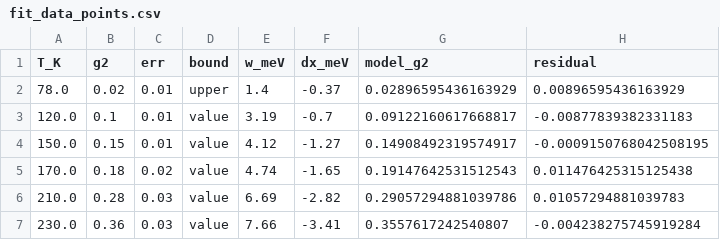
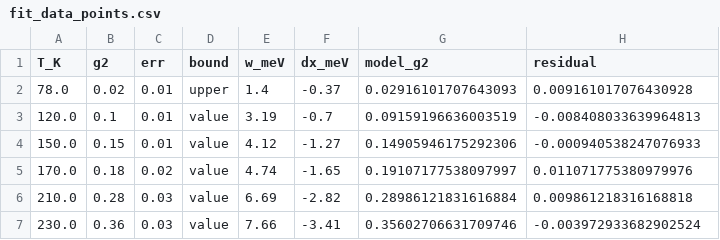
Before and after one commit to Alpharceus/qd-photon-sim, a CSV file: out/phase0/fit_data_points.csv, drawn as a sheet.

```diff
--- a/out/phase0/fit_data_points.csv
+++ b/out/phase0/fit_data_points.csv
@@ -1,7 +1,7 @@
 T_K,g2,err,bound,w_meV,dx_meV,model_g2,residual
-78.0,0.02,0.01,upper,1.4,-0.37,0.02896595436163929,0.00896595436163929
-120.0,0.1,0.01,value,3.19,-0.7,0.09122160617668817,-0.00877839382331183
-150.0,0.15,0.01,value,4.12,-1.27,0.14908492319574917,-0.0009150768042508195
-170.0,0.18,0.02,value,4.74,-1.65,0.19147642531512543,0.011476425315125438
-210.0,0.28,0.03,value,6.69,-2.82,0.29057294881039786,0.01057294881039783
-230.0,0.36,0.03,value,7.66,-3.41,0.3557617242540807,-0.004238275745919284
+78.0,0.02,0.01,upper,1.4,-0.37,0.02916101707643093,0.009161017076430928
+120.0,0.1,0.01,value,3.19,-0.7,0.09159196636003519,-0.008408033639964813
+150.0,0.15,0.01,value,4.12,-1.27,0.14905946175292306,-0.000940538247076933
+170.0,0.18,0.02,value,4.74,-1.65,0.19107177538097997,0.011071775380979976
+210.0,0.28,0.03,value,6.69,-2.82,0.28986121831616884,0.009861218316168818
+230.0,0.36,0.03,value,7.66,-3.41,0.35602706631709746,-0.003972933682902524
```
Also changed, not shown: out/phase0/fit_model_curve.csv, 24 other files.
